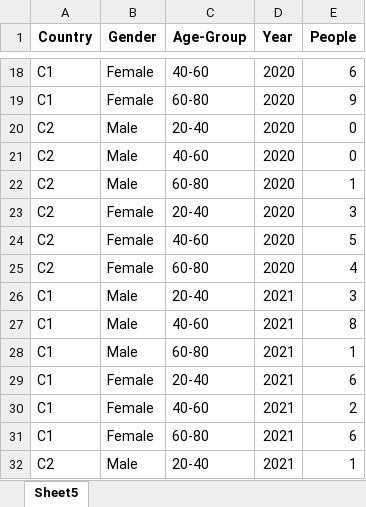
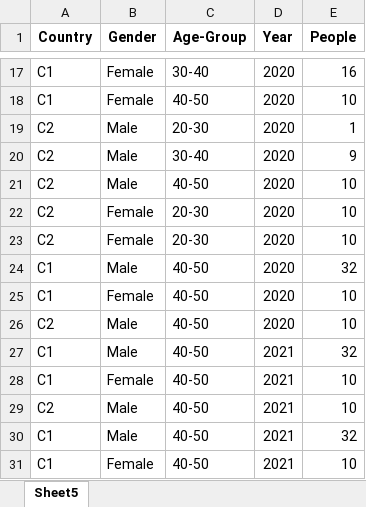
Before and after one commit to tushar-max/Data-Forecasting-Application, an Excel workbook: Pivot Practice.xlsx, sheet Sheet5, drawn as a sheet; only a part is shown, gaps mark what is left out; values as stored, in another font and other column widths than the file's, no borders; removed rows and columns are numbered as before the commit, all else as after; the diff covers the shown part only; the diff names each change by its address in the sheet, - before the commit and + after, or states it on an @@ line.

```diff
--- a/Pivot Practice.xlsx (sheet Sheet5)
+++ b/Pivot Practice.xlsx (sheet Sheet5)
-C17 (Age-Group): 40-60
+C17 (Age-Group): 30-40
-E17 (People): 6
+E17 (People): 16
-C18 (Age-Group): 60-80
+C18 (Age-Group): 40-50
-E18 (People): 9
+E18 (People): 10
-C19 (Age-Group): 20-40
+C19 (Age-Group): 20-30
-E19 (People): 0
+E19 (People): 1
-C20 (Age-Group): 40-60
+C20 (Age-Group): 30-40
-E20 (People): 0
+E20 (People): 9
-C21 (Age-Group): 60-80
+C21 (Age-Group): 40-50
-E21 (People): 1
+E21 (People): 10
-C22 (Age-Group): 20-40
+C22 (Age-Group): 20-30
-E22 (People): 3
+E22 (People): 10
-C23 (Age-Group): 40-60
+C23 (Age-Group): 20-30
-E23 (People): 5
+E23 (People): 10
+row 24: C1 | Male | 40-50 | 2020 | 32
+row 25: C1 | Female | 40-50 | 2020 | 10
-B26 (Gender): Female
+B26 (Gender): Male
-C26 (Age-Group): 60-80
+C26 (Age-Group): 40-50
-E26 (People): 4
+E26 (People): 10
-C27 (Age-Group): 20-40
+C27 (Age-Group): 40-50
-E27 (People): 3
+E27 (People): 32
-B28 (Gender): Male
+B28 (Gender): Female
-C28 (Age-Group): 40-60
+C28 (Age-Group): 40-50
-E28 (People): 8
+E28 (People): 10
+row 29: C2 | Male | 40-50 | 2021 | 10
-C30 (Age-Group): 60-80
+C30 (Age-Group): 40-50
-E30 (People): 1
+E30 (People): 32
-C31 (Age-Group): 20-40
+C31 (Age-Group): 40-50
-E31 (People): 6
+E31 (People): 10
-row 30: C1 | Female | 40-60 | 2021 | 2
-row 31: C1 | Female | 60-80 | 2021 | 6
-row 32: C2 | Male | 20-40 | 2021 | 1
```
Also changed, not shown: 68 removed rows and 51 edited cells elsewhere in this sheet, 10 other files.
